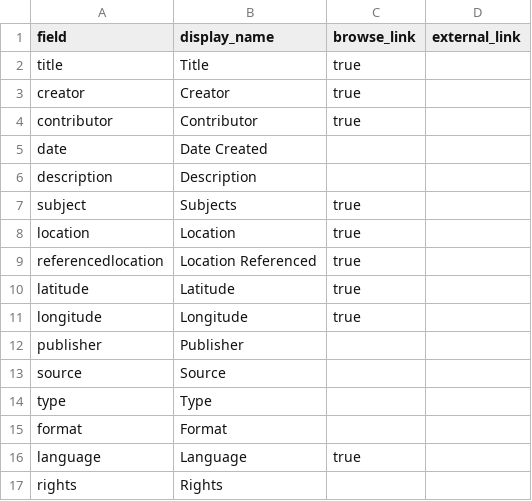
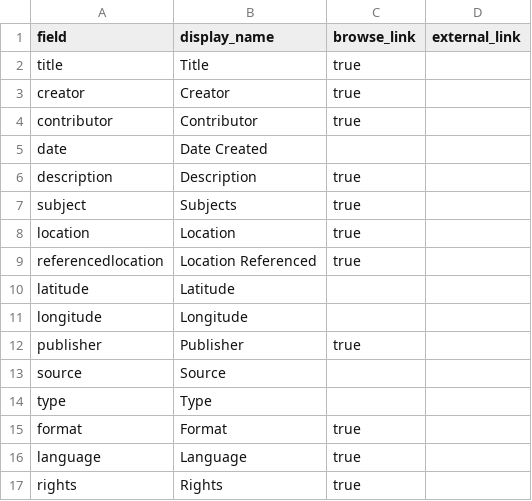
Before and after one commit to LWCarney/muskuyarchive, a CSV file: _data/config-metadata.csv, drawn as a sheet; the diff names each change by its address in the sheet, - before the commit and + after, or states it on an @@ line.

Commit message:
Added browse links

```diff
--- a/_data/config-metadata.csv
+++ b/_data/config-metadata.csv
-C6 (browse_link): (empty)
+C6 (browse_link): true
-C10:C11 (browse_link): true
+C10:C11 (browse_link): (empty)
-C12 (browse_link): (empty)
+C12 (browse_link): true
-C15 (browse_link): (empty)
+C15 (browse_link): true
-C17 (browse_link): (empty)
+C17 (browse_link): true
```
